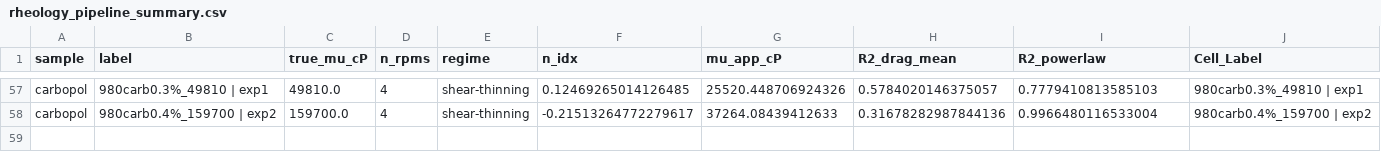
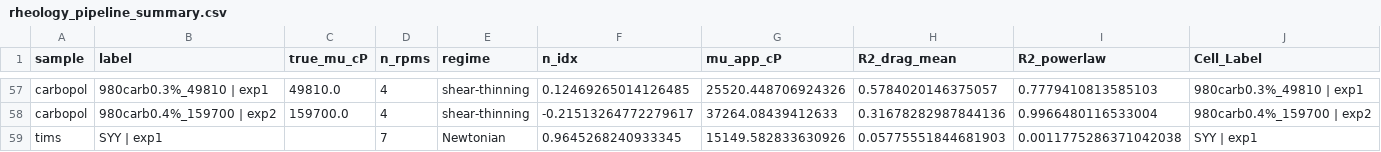
Before and after one commit to AC-Formulations-SDL5/Automated_Viscometry, a CSV file: Rheology_Newtonian_Non_Newtonian_Material/rheology_pipeline_summary.csv, drawn as a sheet; only a part is shown, gaps mark what is left out; the diff names each change by its address in the sheet, - before the commit and + after, or states it on an @@ line.

```diff
--- a/Rheology_Newtonian_Non_Newtonian_Material/rheology_pipeline_summary.csv
+++ b/Rheology_Newtonian_Non_Newtonian_Material/rheology_pipeline_summary.csv
+row 59: tims | SYY | exp1 |  | 7 | Newtonian | 0.9645268240933345 | 15149.582833630926 | 0.05775551844681903 | 0.0011775286371042038 | SYY | exp1
```
Also changed, not shown: 7 other files.
